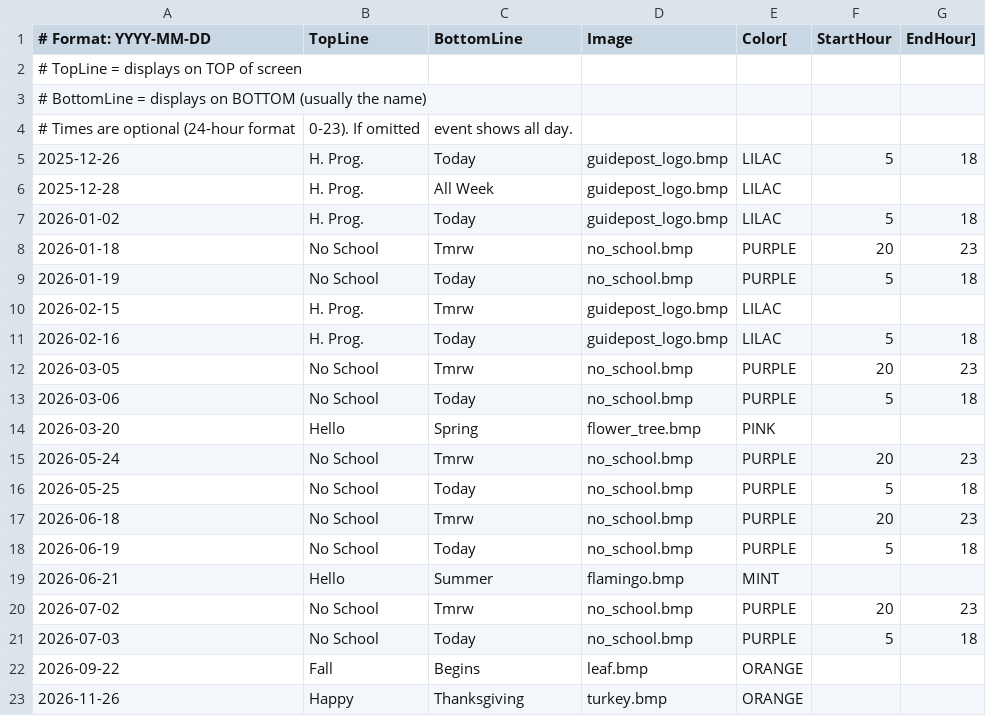
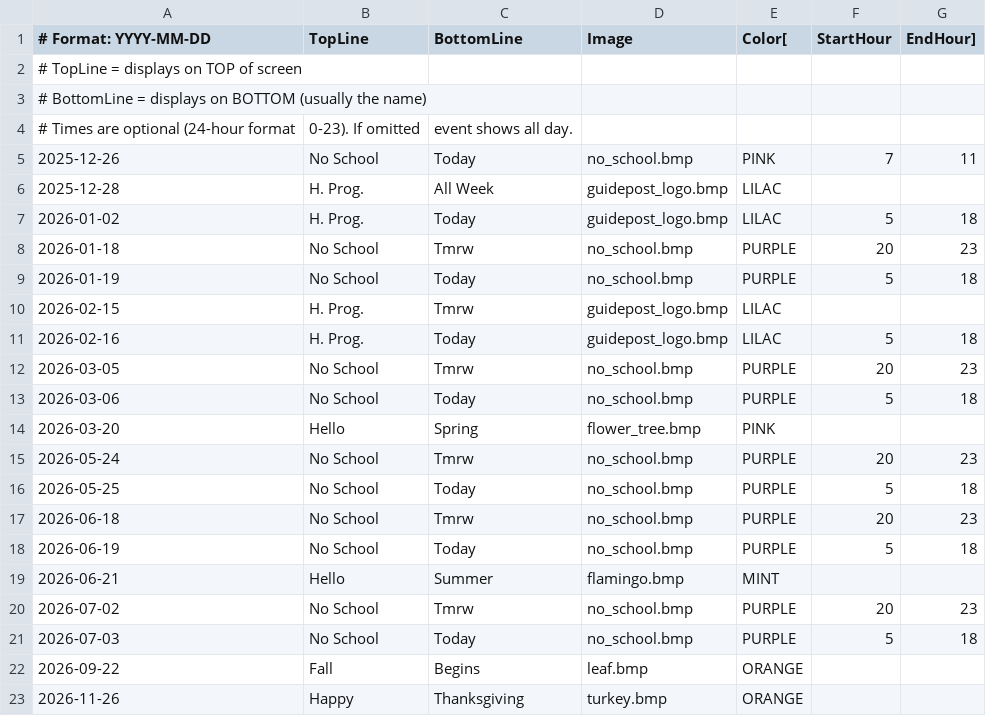
Before and after one commit to dcelayeta/pantallita-events, a CSV file: ephemeral_events.csv, drawn as a sheet.

Commit message:
Update ephemeral_events.csv

```diff
--- a/ephemeral_events.csv
+++ b/ephemeral_events.csv
@@ -4,3 +4,3 @@
 # Times are optional (24-hour format, 0-23). If omitted, event shows all day.
-2025-12-26,H. Prog.,Today,guidepost_logo.bmp,LILAC,5,18
+2025-12-26,No School,Today,no_school.bmp,PINK,7,11
 2025-12-28,H. Prog.,All Week,guidepost_logo.bmp,LILAC
```
